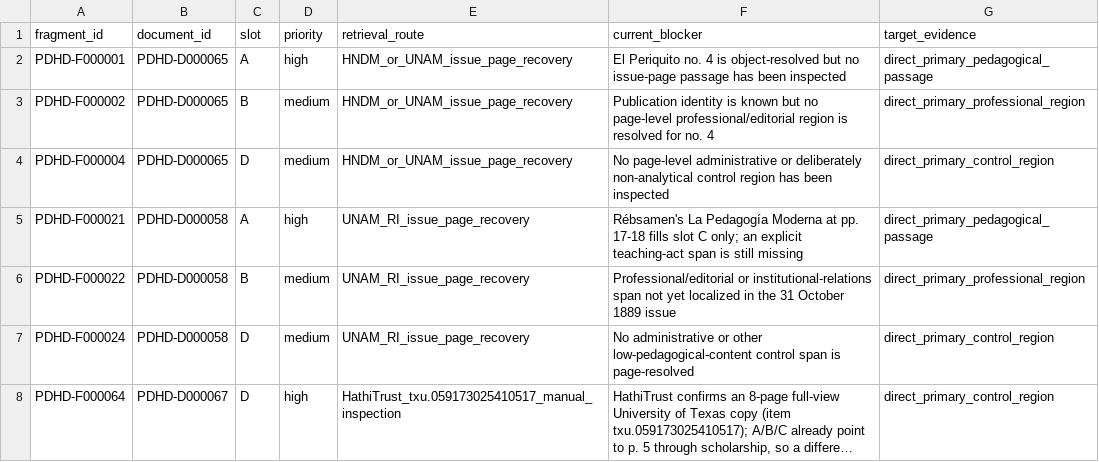
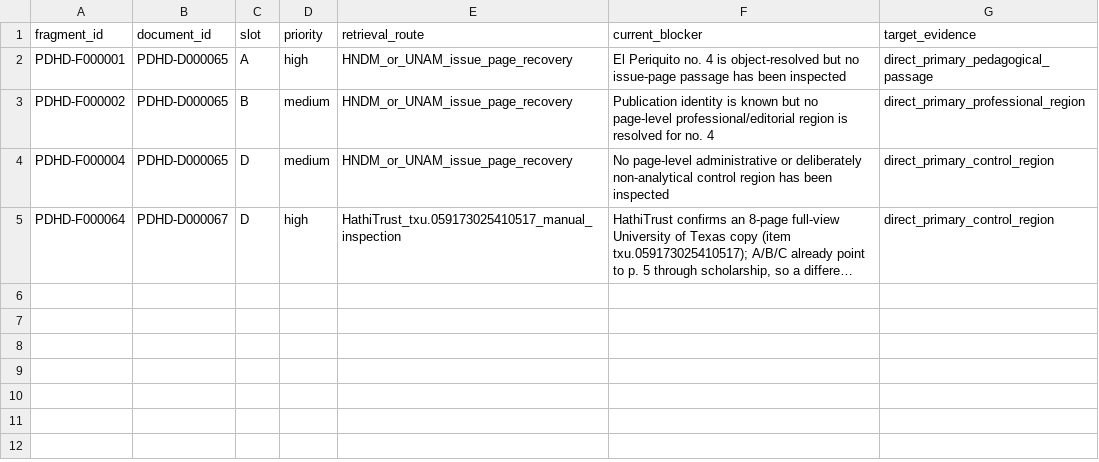
Before and after one commit to fersandovalgtz/practica-docente-historica-digital, a CSV file: data/samples/fragment_gap_queue_0_1.csv, drawn as a sheet; long unchanged cells end in …; the diff names each change by its address in the sheet, - before the commit and + after, or states it on an @@ line.

```diff
--- a/data/samples/fragment_gap_queue_0_1.csv
+++ b/data/samples/fragment_gap_queue_0_1.csv
-row 5: PDHD-F000021 | PDHD-D000058 | A | high | UNAM_RI_issue_page_recovery | Rébsamen's La Pedagogía Moderna at pp. 17-18 fills slot C only; an explicit teaching-act span is still missing | direct_primary_pedagogical_passage
-row 6: PDHD-F000022 | PDHD-D000058 | B | medium | UNAM_RI_issue_page_recovery | Professional/editorial or institutional-relations span not yet localized in the 31 October 1889 issue | direct_primary_professional_region
-row 7: PDHD-F000024 | PDHD-D000058 | D | medium | UNAM_RI_issue_page_recovery | No administrative or other low-pedagogical-content control span is page-resolved | direct_primary_control_region
```
Also changed, not shown: data/samples/fragment_locator_progress_secondary_w4.csv, data/samples/retrieval_attempts.csv, 10 other files.
